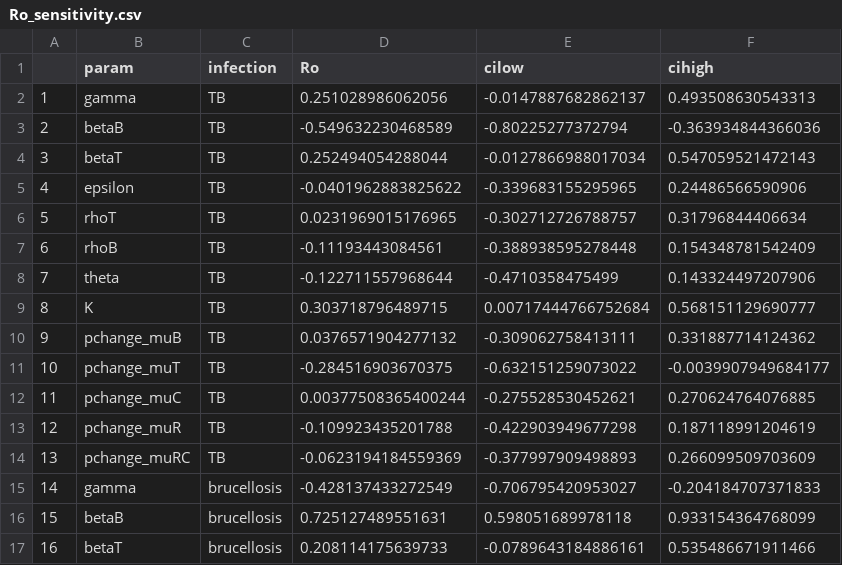
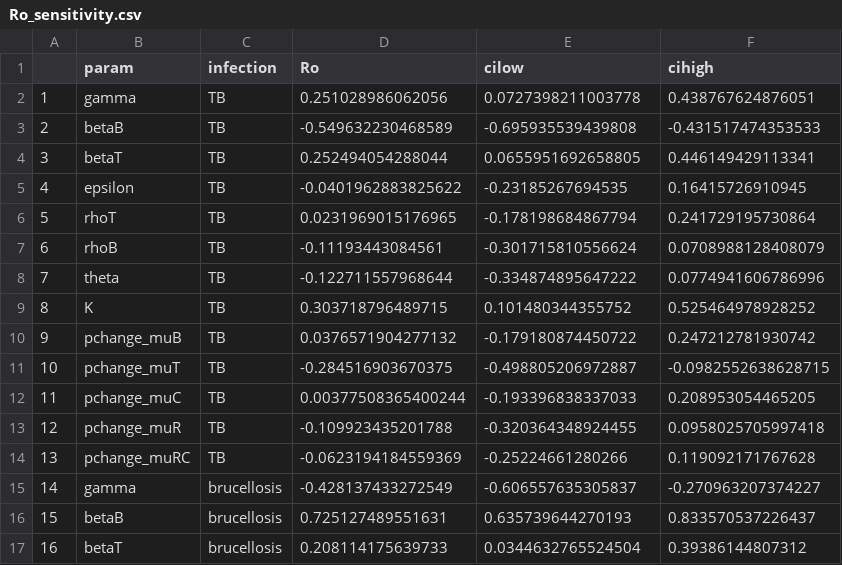
Before and after one commit to ErinGorsich/bTB-bruc-co-infection-ms, a CSV file: pde/Ro_sensitivity.csv, drawn as a sheet; only a part is shown; the diff covers the shown part only.

```diff
--- a/pde/Ro_sensitivity.csv
+++ b/pde/Ro_sensitivity.csv
@@ -1,17 +1,17 @@
 "","param","infection","Ro","cilow","cihigh"
-"1","gamma","TB",0.251028986062056,-0.0147887682862137,0.493508630543313
-"2","betaB","TB",-0.549632230468589,-0.80225277372794,-0.363934844366036
-"3","betaT","TB",0.252494054288044,-0.0127866988017034,0.547059521472143
-"4","epsilon","TB",-0.0401962883825622,-0.339683155295965,0.24486566590906
-"5","rhoT","TB",0.0231969015176965,-0.302712726788757,0.31796844406634
-"6","rhoB","TB",-0.11193443084561,-0.388938595278448,0.154348781542409
-"7","theta","TB",-0.122711557968644,-0.4710358475499,0.143324497207906
-"8","K","TB",0.303718796489715,0.00717444766752684,0.568151129690777
-"9","pchange_muB","TB",0.0376571904277132,-0.309062758413111,0.331887714124362
-"10","pchange_muT","TB",-0.284516903670375,-0.632151259073022,-0.0039907949684177
-"11","pchange_muC","TB",0.00377508365400244,-0.275528530452621,0.270624764076885
-"12","pchange_muR","TB",-0.109923435201788,-0.422903949677298,0.187118991204619
-"13","pchange_muRC","TB",-0.0623194184559369,-0.377997909498893,0.266099509703609
-"14","gamma","brucellosis",-0.428137433272549,-0.706795420953027,-0.204184707371833
-"15","betaB","brucellosis",0.725127489551631,0.598051689978118,0.933154364768099
-"16","betaT","brucellosis",0.208114175639733,-0.0789643184886161,0.535486671911466
+"1","gamma","TB",0.251028986062056,0.0727398211003778,0.438767624876051
+"2","betaB","TB",-0.549632230468589,-0.695935539439808,-0.431517474353533
+"3","betaT","TB",0.252494054288044,0.0655951692658805,0.446149429113341
+"4","epsilon","TB",-0.0401962883825622,-0.23185267694535,0.16415726910945
+"5","rhoT","TB",0.0231969015176965,-0.178198684867794,0.241729195730864
+"6","rhoB","TB",-0.11193443084561,-0.301715810556624,0.0708988128408079
+"7","theta","TB",-0.122711557968644,-0.334874895647222,0.0774941606786996
+"8","K","TB",0.303718796489715,0.101480344355752,0.525464978928252
+"9","pchange_muB","TB",0.0376571904277132,-0.179180874450722,0.247212781930742
+"10","pchange_muT","TB",-0.284516903670375,-0.498805206972887,-0.0982552638628715
+"11","pchange_muC","TB",0.00377508365400244,-0.193396838337033,0.208953054465205
+"12","pchange_muR","TB",-0.109923435201788,-0.320364348924455,0.0958025705997418
+"13","pchange_muRC","TB",-0.0623194184559369,-0.25224661280266,0.119092171767628
+"14","gamma","brucellosis",-0.428137433272549,-0.606557635305837,-0.270963207374227
+"15","betaB","brucellosis",0.725127489551631,0.635739644270193,0.833570537226437
+"16","betaT","brucellosis",0.208114175639733,0.0344632765524504,0.39386144807312
```
Also changed, not shown: 20 edited cells elsewhere in this file, pde/EE_sensitivity.csv, 3 other files.
